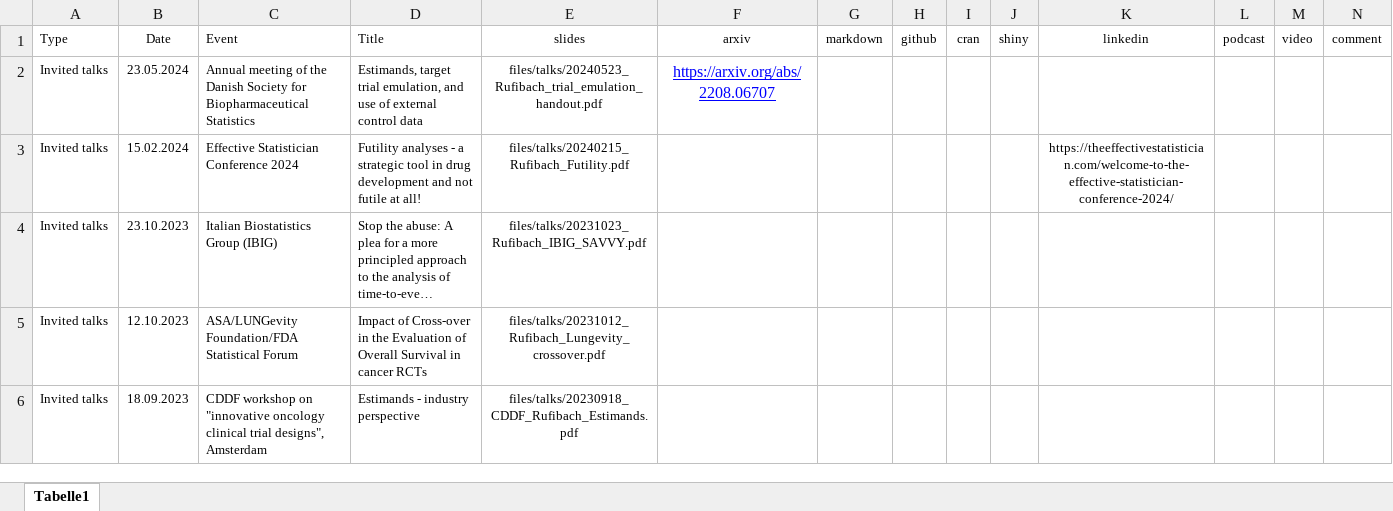
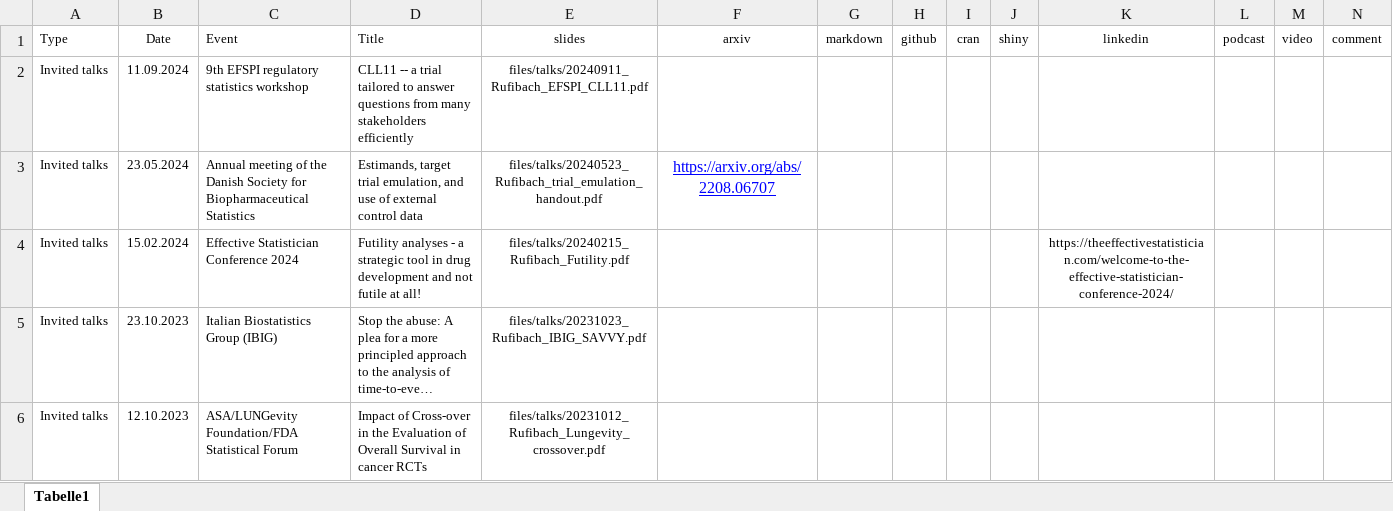
Before and after one commit to numbersman77/kasparrufibach, an Excel workbook: data/talks.xlsx, sheet Tabelle1, drawn as a sheet; only a part is shown; the shorter side is filled out with more unchanged rows; long unchanged cells end in …; values as stored, in another font and other column widths than the file's, no borders; the diff names each change by its address in the sheet, - before the commit and + after, or states it on an @@ line.

```diff
--- a/data/talks.xlsx (sheet Tabelle1)
+++ b/data/talks.xlsx (sheet Tabelle1)
+row 2: Invited talks | 11.09.2024 | 9th EFSPI regulatory statistics workshop | CLL11 -- a trial tailored to answer questions from many stakeholders efficiently | files/talks/20240911_Rufibach_EFSPI_CLL11.pdf
```
Also changed, not shown: data/posts.xlsx, data/publications.xlsx, 5 other files.
